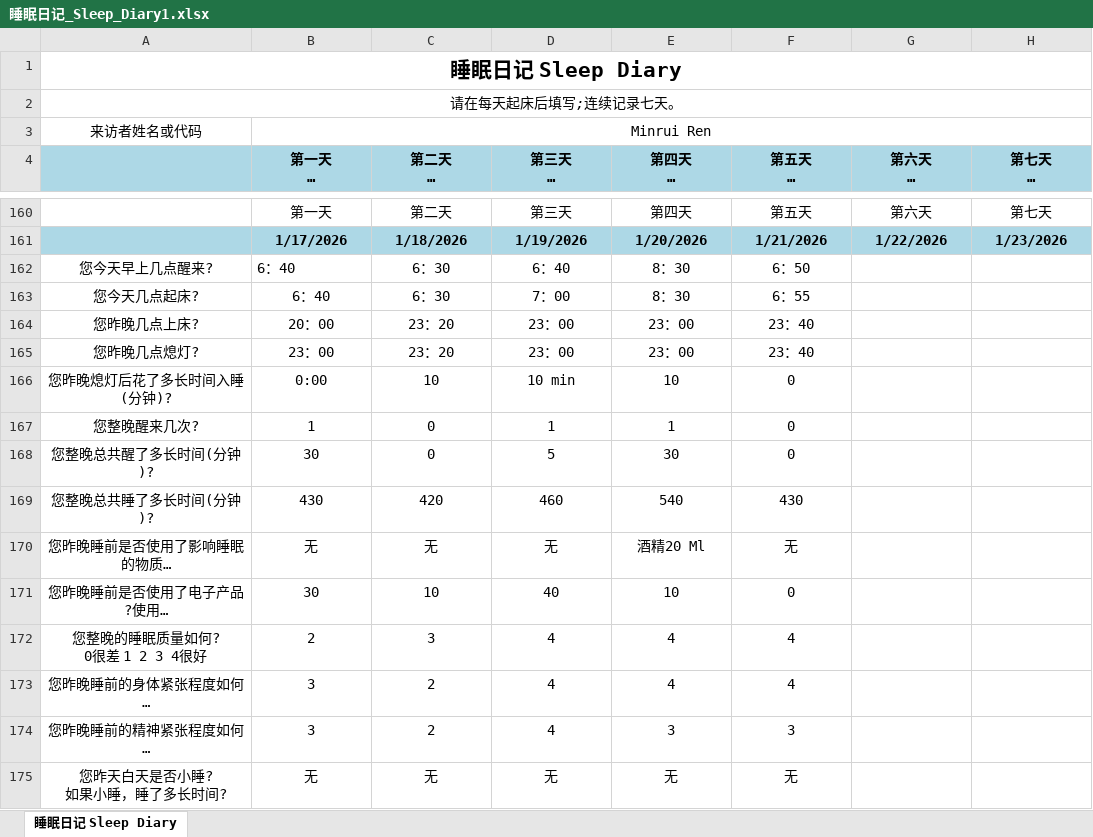
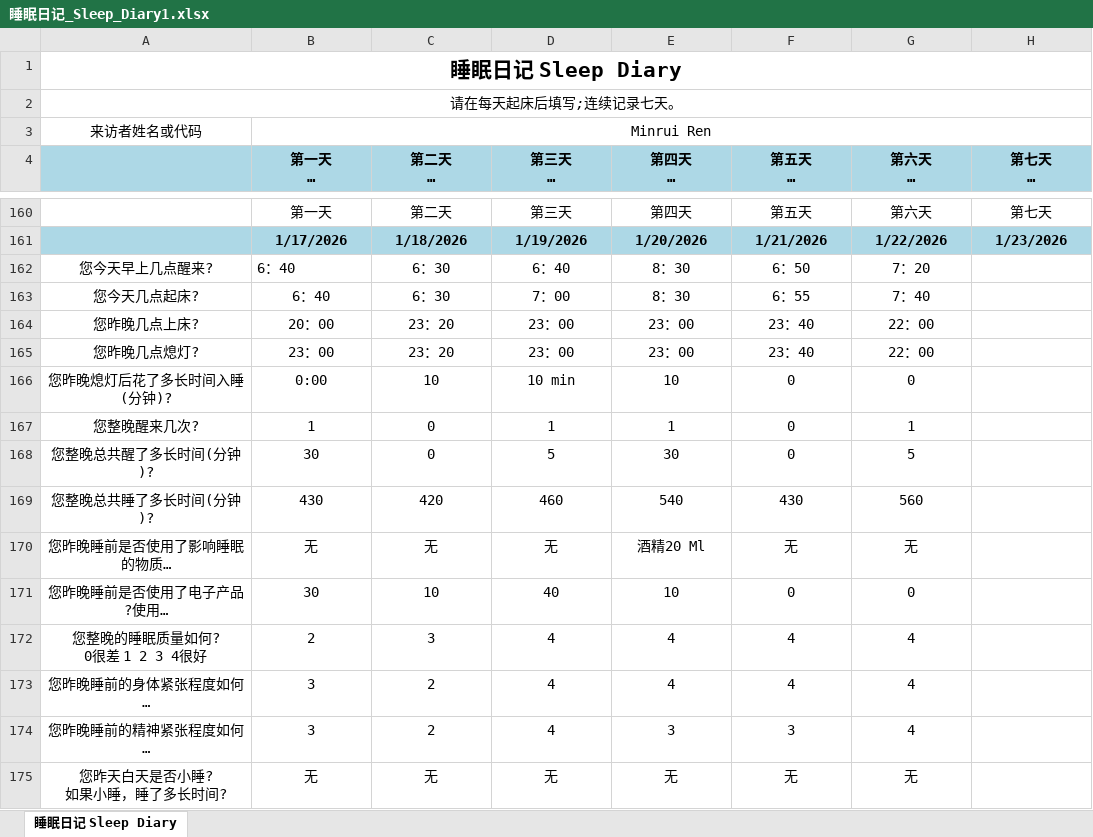
Before and after one commit to MinruiRen/My_like, an Excel workbook: 睡眠日记_Sleep_Diary1.xlsx, sheet 睡眠日记 Sleep Diary, drawn as a sheet; only a part is shown, gaps mark what is left out; long unchanged cells end in …; values as stored, in another font and other column widths than the file's, no borders; the diff names each change by its address in the sheet, - before the commit and + after, or states it on an @@ line.

```diff
--- a/睡眠日记_Sleep_Diary1.xlsx (sheet 睡眠日记 Sleep Diary)
+++ b/睡眠日记_Sleep_Diary1.xlsx (sheet 睡眠日记 Sleep Diary)
-G162 (第六天 日期:2025-11-27): (empty)
+G162 (第六天 日期:2025-11-27): 7：20
-G163 (第六天 日期:2025-11-27): (empty)
+G163 (第六天 日期:2025-11-27): 7：40
-G164:G165 (第六天 日期:2025-11-27): (empty)
+G164:G165 (第六天 日期:2025-11-27): 22：00
-G166 (第六天 日期:2025-11-27): (empty)
+G166 (第六天 日期:2025-11-27): 0
-G167 (第六天 日期:2025-11-27): (empty)
+G167 (第六天 日期:2025-11-27): 1
-G168 (第六天 日期:2025-11-27): (empty)
+G168 (第六天 日期:2025-11-27): 5
-G169 (第六天 日期:2025-11-27): (empty)
+G169 (第六天 日期:2025-11-27): 560
-G170 (第六天 日期:2025-11-27): (empty)
+G170 (第六天 日期:2025-11-27): 无
-G171 (第六天 日期:2025-11-27): (empty)
+G171 (第六天 日期:2025-11-27): 0
-G172:G174 (第六天 日期:2025-11-27): (empty)
+G172:G174 (第六天 日期:2025-11-27): 4
-G175 (第六天 日期:2025-11-27): (empty)
+G175 (第六天 日期:2025-11-27): 无
```
Also changed, not shown: 3 other files.
